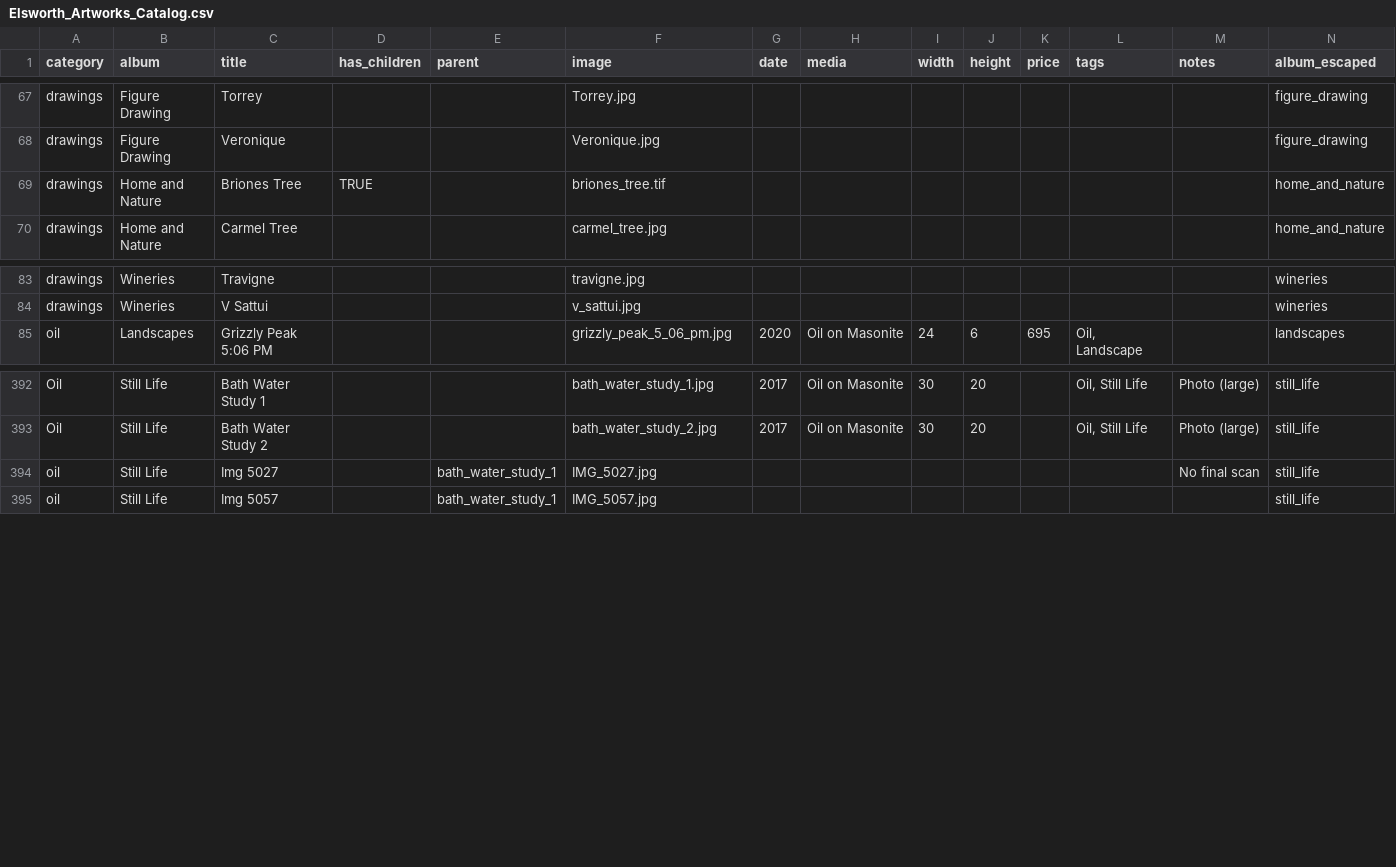
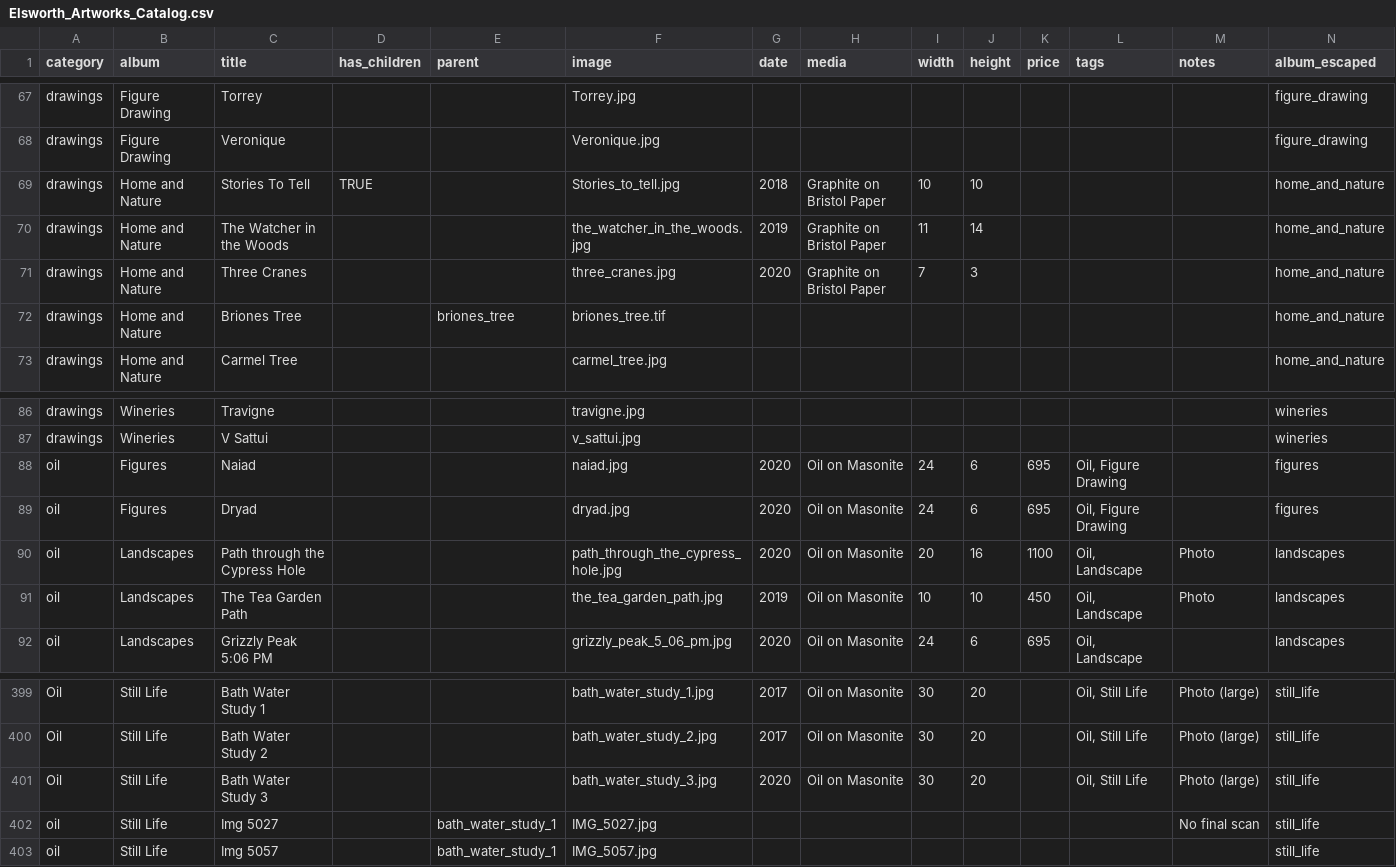
Before and after one commit to jgheithcock/elsworthartworks, a CSV file: Elsworth_Artworks_Catalog.csv, drawn as a sheet; only a part is shown, gaps mark what is left out; addresses are those after the commit; rows hold the shown columns only; the diff names each change by its address in the sheet, - before the commit and + after, or states it on an @@ line.

Commit message:
Nine new images

```diff
--- a/Elsworth_Artworks_Catalog.csv
+++ b/Elsworth_Artworks_Catalog.csv
+row 69: drawings | Home and Nature | Stories To Tell | TRUE |  | Stories_to_tell.jpg | 2018 | Graphite on Bristol Paper | 10 | 10 |  |  |  | home_and_nature
+row 70: drawings | Home and Nature | The Watcher in the Woods |  |  | the_watcher_in_the_woods.jpg | 2019 | Graphite on Bristol Paper | 11 | 14 |  |  |  | home_and_nature
+row 71: drawings | Home and Nature | Three Cranes |  |  | three_cranes.jpg | 2020 | Graphite on Bristol Paper | 7 | 3 |  |  |  | home_and_nature
-D72 (has_children): TRUE
+D72 (has_children): (empty)
-E72 (parent): (empty)
+E72 (parent): briones_tree
+row 88: oil | Figures | Naiad |  |  | naiad.jpg | 2020 | Oil on Masonite | 24 | 6 | 695 | Oil, Figure Drawing |  | figures
+row 89: oil | Figures | Dryad |  |  | dryad.jpg | 2020 | Oil on Masonite | 24 | 6 | 695 | Oil, Figure Drawing |  | figures
+row 90: oil | Landscapes | Path through the Cypress Hole |  |  | path_through_the_cypress_hole.jpg | 2020 | Oil on Masonite | 20 | 16 | 1100 | Oil, Landscape | Photo | landscapes
+row 91: oil | Landscapes | The Tea Garden Path |  |  | the_tea_garden_path.jpg | 2019 | Oil on Masonite | 10 | 10 | 450 | Oil, Landscape | Photo | landscapes
+row 401: Oil | Still Life | Bath Water Study 3 |  |  | bath_water_study_3.jpg | 2020 | Oil on Masonite | 30 | 20 |  | Oil, Still Life | Photo (large) | still_life
```
